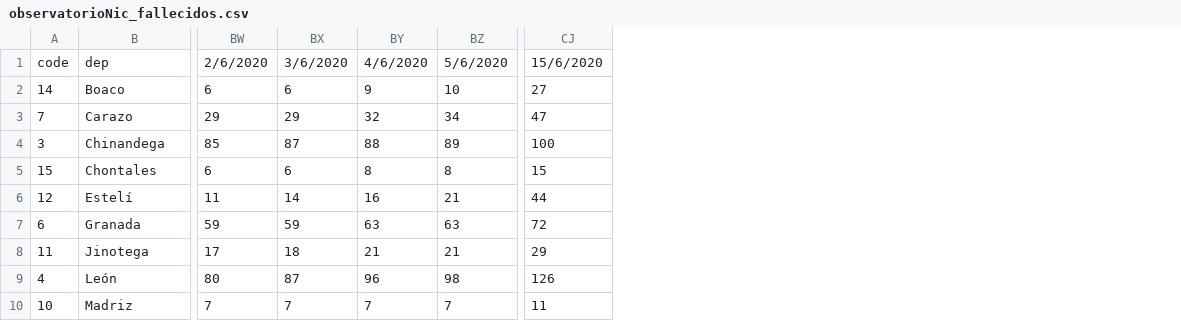
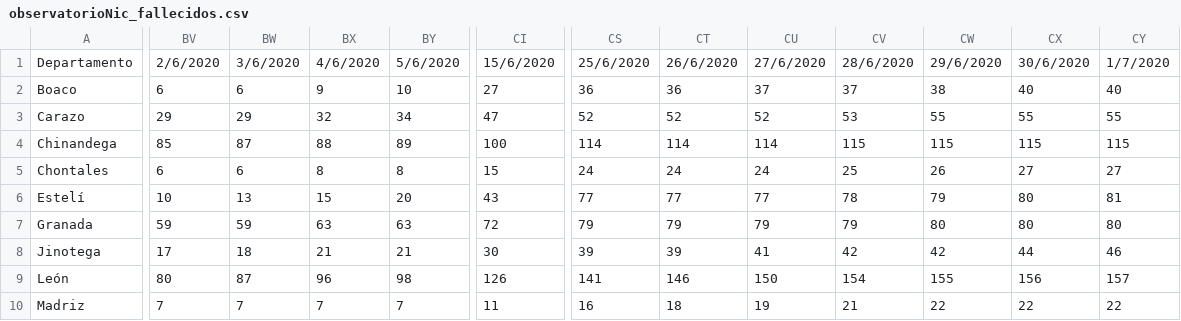
Before and after one commit to Rodolfosam/shinden, a CSV file: covid19/data/observatorioNic_fallecidos.csv, drawn as a sheet; only a part is shown, gaps mark what is left out; removed rows and columns are numbered as before the commit, all else as after; the diff covers the shown part only; the diff names each change by its address in the sheet, - before the commit and + after, or states it on an @@ line.

```diff
--- a/covid19/data/observatorioNic_fallecidos.csv
+++ b/covid19/data/observatorioNic_fallecidos.csv
-column A, rows 1-10: code | 14 | 7 | 3 | 15 | 12 | 6 | 11 | 4 | 10
+column CS, rows 1-10: 25/6/2020 | 36 | 52 | 114 | 24 | 77 | 79 | 39 | 141 | 16
+column CT, rows 1-10: 26/6/2020 | 36 | 52 | 114 | 24 | 77 | 79 | 39 | 146 | 18
+column CU, rows 1-10: 27/6/2020 | 37 | 52 | 114 | 24 | 77 | 79 | 41 | 150 | 19
+column CV, rows 1-10: 28/6/2020 | 37 | 53 | 115 | 25 | 78 | 79 | 42 | 154 | 21
+column CW, rows 1-10: 29/6/2020 | 38 | 55 | 115 | 26 | 79 | 80 | 42 | 155 | 22
+column CX, rows 1-10: 30/6/2020 | 40 | 55 | 115 | 27 | 80 | 80 | 44 | 156 | 22
+column CY, rows 1-10: 1/7/2020 | 40 | 55 | 115 | 27 | 81 | 80 | 46 | 157 | 22
-A1: dep
+A1: Departamento
-BV6: 11
+BV6: 10
-BW6: 14
+BW6: 13
-BX6: 16
+BX6: 15
-BY6: 21
+BY6: 20
-CI6: 44
+CI6: 43
-CI8: 29
+CI8: 30
```
Also changed, not shown: 79 edited cells elsewhere in this file, covid19/data/observatorioNic_confirmados.csv.
